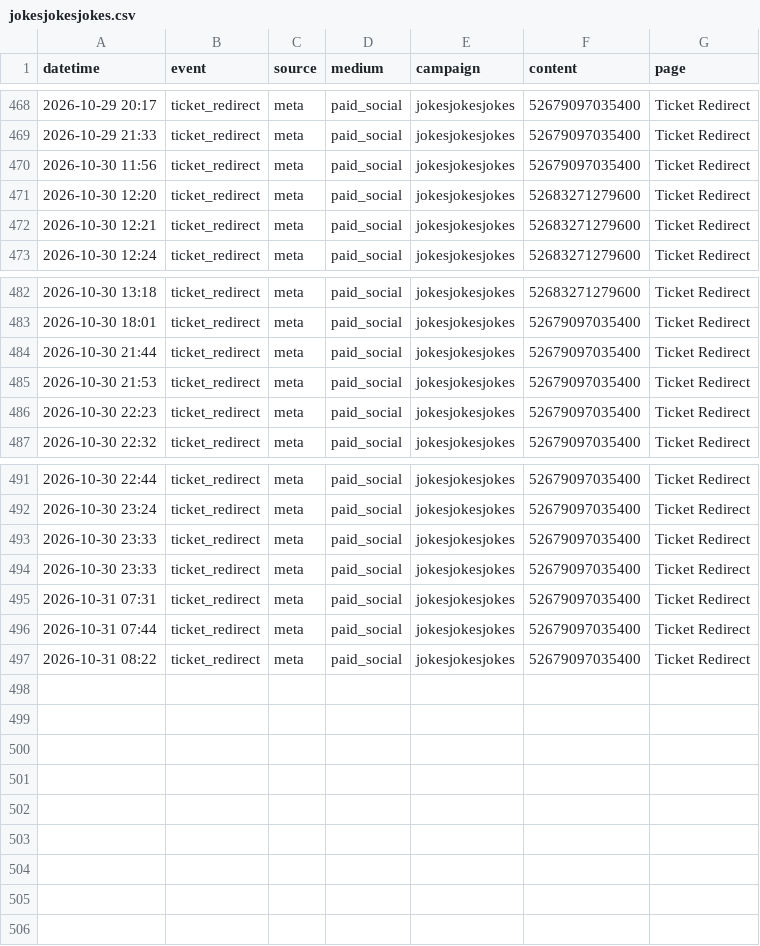
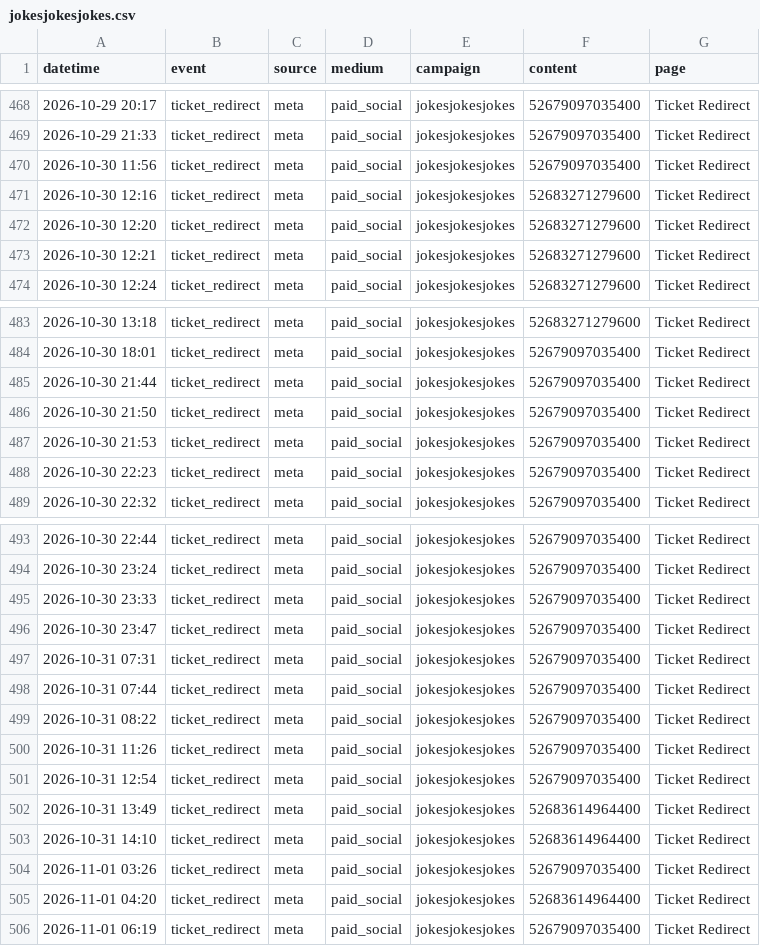
Before and after one commit to harryf/inyourfacecomedy, a CSV file: assets/reports/jokesjokesjokes.csv, drawn as a sheet; only a part is shown, gaps mark what is left out.

```diff
--- a/assets/reports/jokesjokesjokes.csv
+++ b/assets/reports/jokesjokesjokes.csv
@@ -470,2 +470,3 @@ datetime,event,source,medium,campaign,content,page
 2026-10-30 11:56,ticket_redirect,meta,paid_social,jokesjokesjokes,52679097035400,Ticket Redirect
+2026-10-30 12:16,ticket_redirect,meta,paid_social,jokesjokesjokes,52683271279600,Ticket Redirect
 2026-10-30 12:20,ticket_redirect,meta,paid_social,jokesjokesjokes,52683271279600,Ticket Redirect
@@ -484,2 +485,3 @@ datetime,event,source,medium,campaign,content,page
 2026-10-30 21:44,ticket_redirect,meta,paid_social,jokesjokesjokes,52679097035400,Ticket Redirect
+2026-10-30 21:50,ticket_redirect,meta,paid_social,jokesjokesjokes,52679097035400,Ticket Redirect
 2026-10-30 21:53,ticket_redirect,meta,paid_social,jokesjokesjokes,52679097035400,Ticket Redirect
@@ -493,3 +495,3 @@ datetime,event,source,medium,campaign,content,page
 2026-10-30 23:33,ticket_redirect,meta,paid_social,jokesjokesjokes,52679097035400,Ticket Redirect
-2026-10-30 23:33,ticket_redirect,meta,paid_social,jokesjokesjokes,52679097035400,Ticket Redirect
+2026-10-30 23:47,ticket_redirect,meta,paid_social,jokesjokesjokes,52679097035400,Ticket Redirect
 2026-10-31 07:31,ticket_redirect,meta,paid_social,jokesjokesjokes,52679097035400,Ticket Redirect
@@ -497 +499,8 @@ datetime,event,source,medium,campaign,content,page
 2026-10-31 08:22,ticket_redirect,meta,paid_social,jokesjokesjokes,52679097035400,Ticket Redirect
+2026-10-31 11:26,ticket_redirect,meta,paid_social,jokesjokesjokes,52679097035400,Ticket Redirect
+2026-10-31 12:54,ticket_redirect,meta,paid_social,jokesjokesjokes,52679097035400,Ticket Redirect
+2026-10-31 13:49,ticket_redirect,meta,paid_social,jokesjokesjokes,52683614964400,Ticket Redirect
+2026-10-31 14:10,ticket_redirect,meta,paid_social,jokesjokesjokes,52683614964400,Ticket Redirect
+2026-11-01 03:26,ticket_redirect,meta,paid_social,jokesjokesjokes,52679097035400,Ticket Redirect
+2026-11-01 04:20,ticket_redirect,meta,paid_social,jokesjokesjokes,52683614964400,Ticket Redirect
+2026-11-01 06:19,ticket_redirect,meta,paid_social,jokesjokesjokes,52679097035400,Ticket Redirect
```
Also changed, not shown: assets/reports/comedybrew.csv, assets/reports/latarima.csv, 17 other files.
